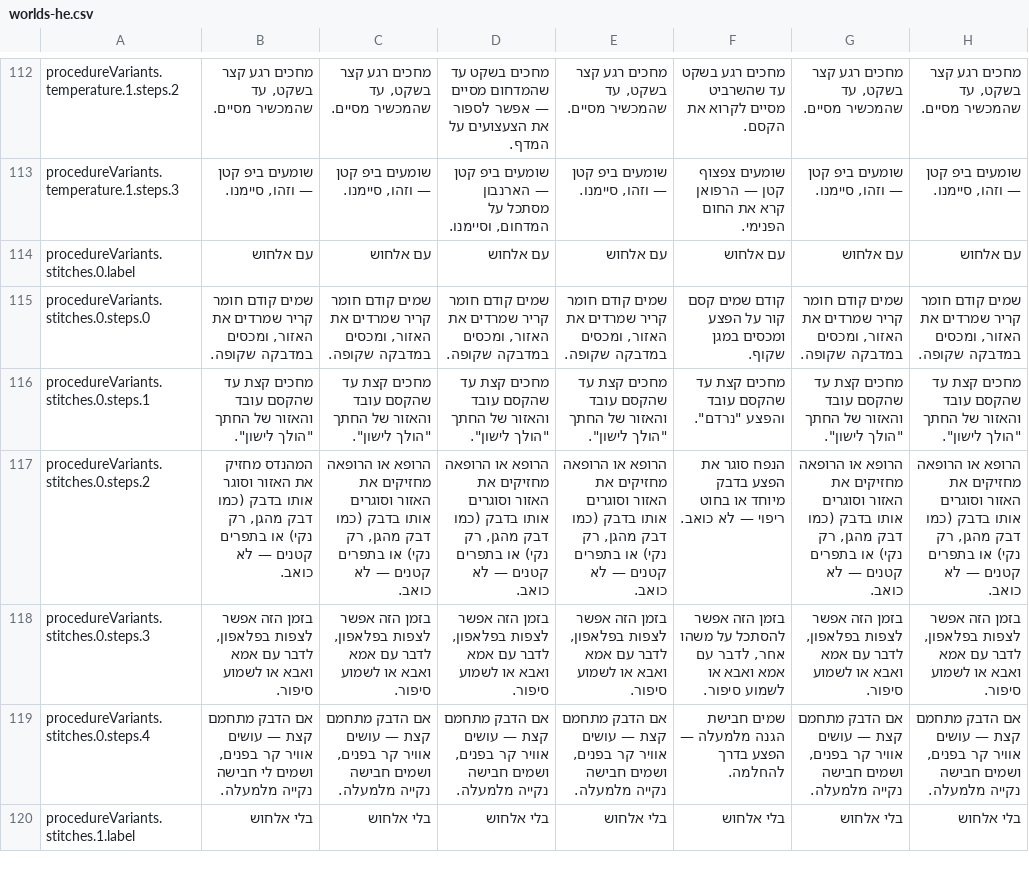
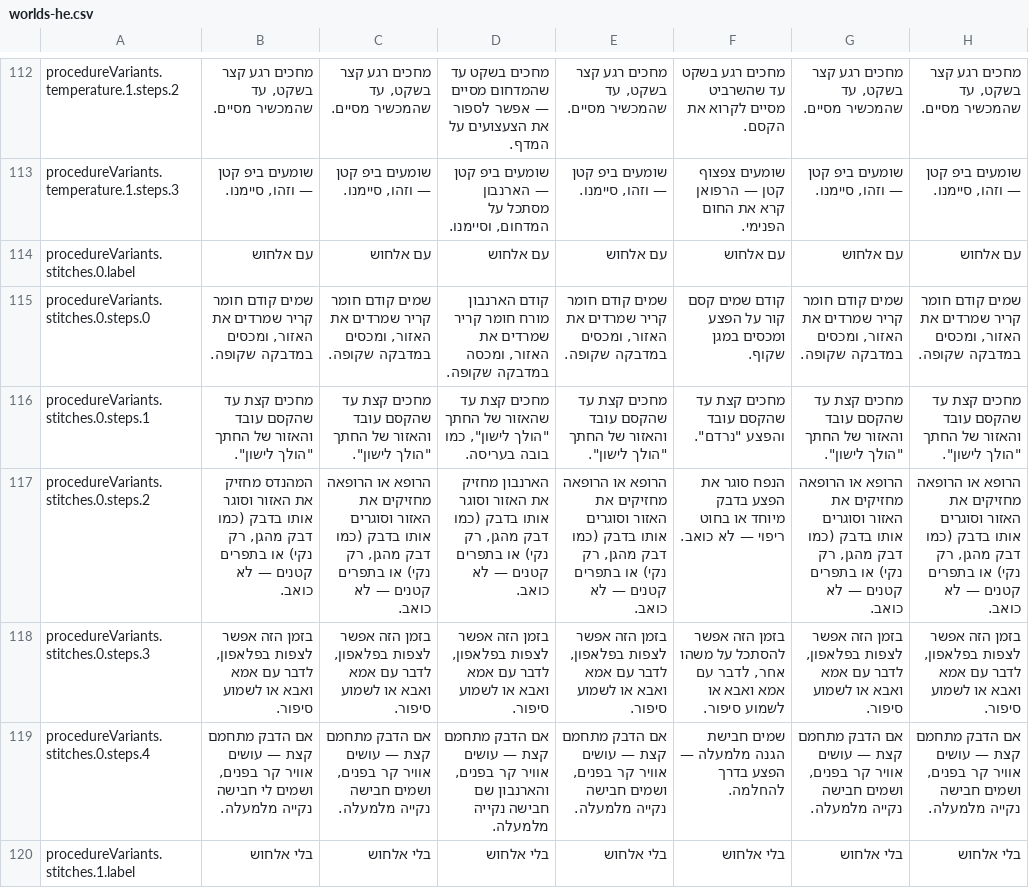
Before and after one commit to mashlom/accessible-er, a CSV file: docs/exports/worlds-he.csv, drawn as a sheet; only a part is shown, gaps mark what is left out; the diff covers the shown part only; the diff names each change by its address in the sheet, - before the commit and + after, or states it on an @@ line.

```diff
--- a/docs/exports/worlds-he.csv
+++ b/docs/exports/worlds-he.csv
-D115: שמים קודם חומר קריר שמרדים את האזור, ומכסים במדבקה שקופה.
+D115: קודם הארנבון מורח חומר קריר שמרדים את האזור, ומכסה במדבקה שקופה.
-D116: …קצת עד שהקסם עובד והאזור של החתך "הולך לישון".
+D116: …קצת עד שהאזור של החתך "הולך לישון", כמו בובה בעריסה.
-D117: הרופא או הרופאה מחזיקים את האזור וסוגרים אותו בדבק…
+D117: הארנבון מחזיק את האזור וסוגר אותו בדבק…
-D119: …קר בפנים, ושמים חבישה נקייה…
+D119: …קר בפנים, והארנבון שם חבישה נקייה…
```
Also changed, not shown: 22 edited cells elsewhere in this file, docs/exports/worlds-en.csv, docs/exports/worlds-ru.csv, 2 other files.
